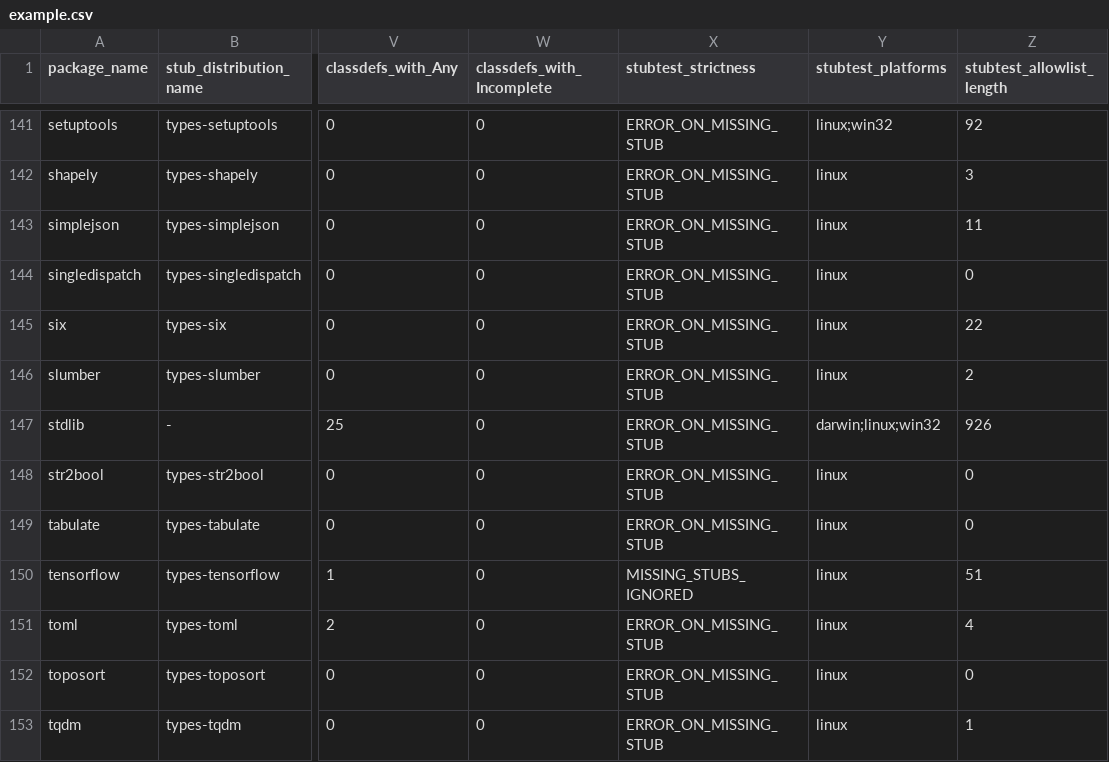
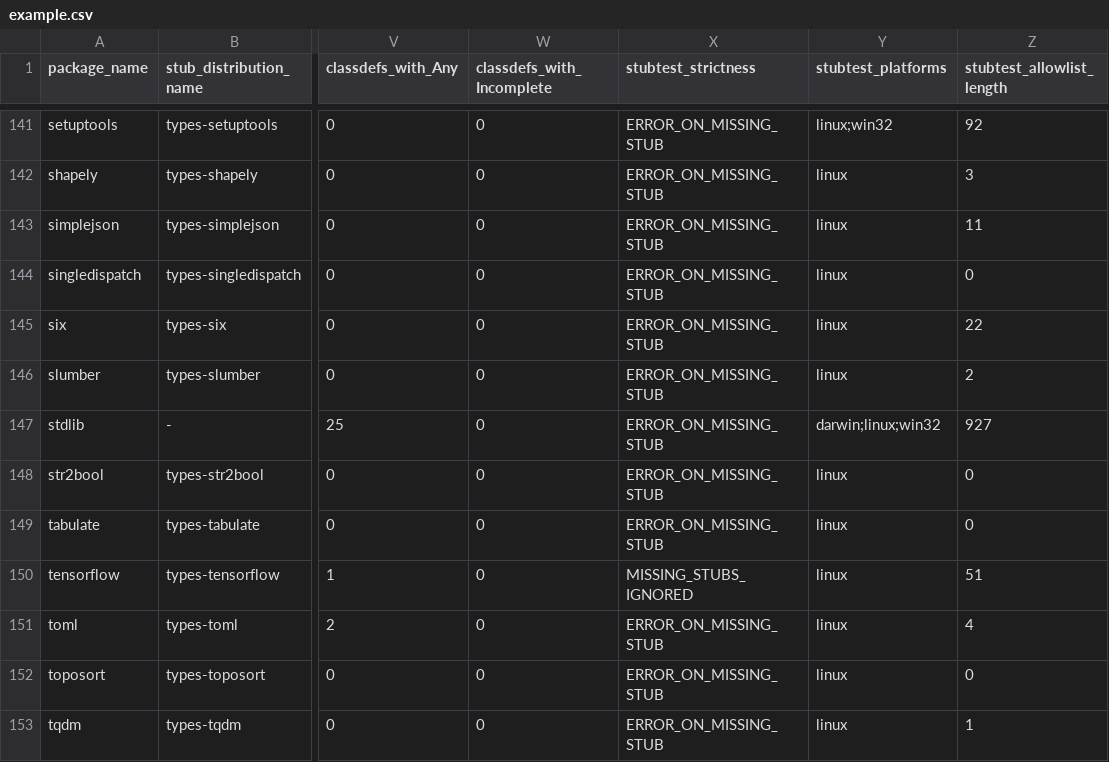
Before and after one commit to AlexWaygood/typeshed-stats, a CSV file: examples/example.csv, drawn as a sheet; only a part is shown, gaps mark what is left out; the diff names each change by its address in the sheet, - before the commit and + after, or states it on an @@ line.

Commit message:
👷 Automated regeneration of examples and docs

```diff
--- a/examples/example.csv
+++ b/examples/example.csv
-Z147 (stubtest_allowlist_length): 926
+Z147 (stubtest_allowlist_length): 927
```
Also changed, not shown: 2 other files.
